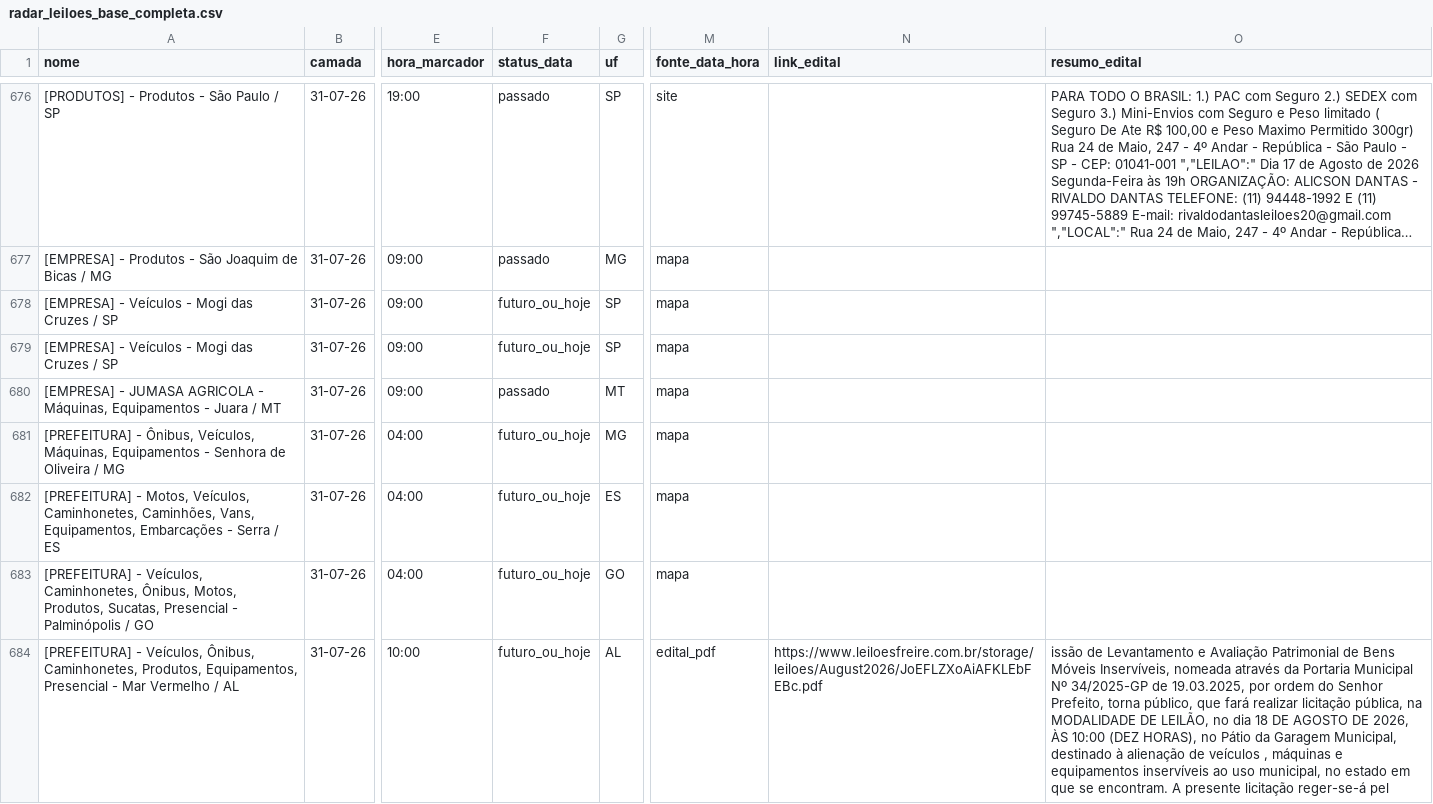
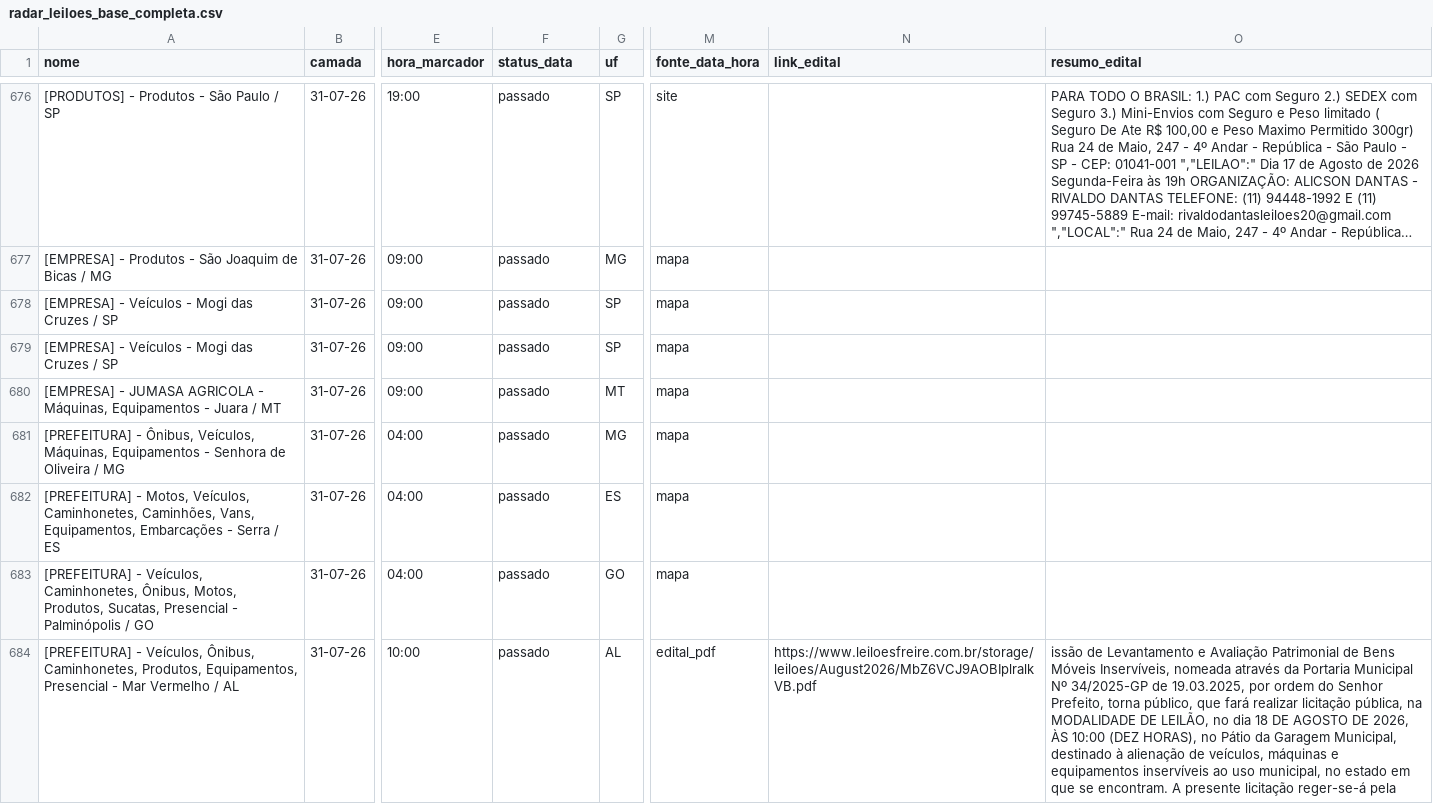
Before and after one commit to Gmaquina1/radar, a CSV file: radar_leiloes_base_completa.csv, drawn as a sheet; only a part is shown, gaps mark what is left out; long unchanged cells end in …; the diff covers the shown part only; the diff names each change by its address in the sheet, - before the commit and + after, or states it on an @@ line.

```diff
--- a/radar_leiloes_base_completa.csv
+++ b/radar_leiloes_base_completa.csv
-F678:F679 (status_data): futuro_ou_hoje
+F678:F679 (status_data): passado
-F681:F684 (status_data): futuro_ou_hoje
+F681:F684 (status_data): passado
-N684 (link_edital): https://www.leiloesfreire.com.br/storage/leiloes/August2026/JoEFLZXoAiAFKLEbFEBc.pdf
+N684 (link_edital): https://www.leiloesfreire.com.br/storage/leiloes/August2026/MbZ6VCJ9AOBIplralkVB.pdf
-O684 (resumo_edital): …alienação de veículos , máquinas e equipamentos inservíveis ao uso municipal, no estado em que se encontram. A presente licitação reger-se-á pel
+O684 (resumo_edital): …alienação de veículos, máquinas e equipamentos inservíveis ao uso municipal, no estado em que se encontram. A presente licitação reger-se-á pela
```
Also changed, not shown: 37 edited cells elsewhere in this file, radar_leiloes_eventos_todos.csv, 14 other files.
